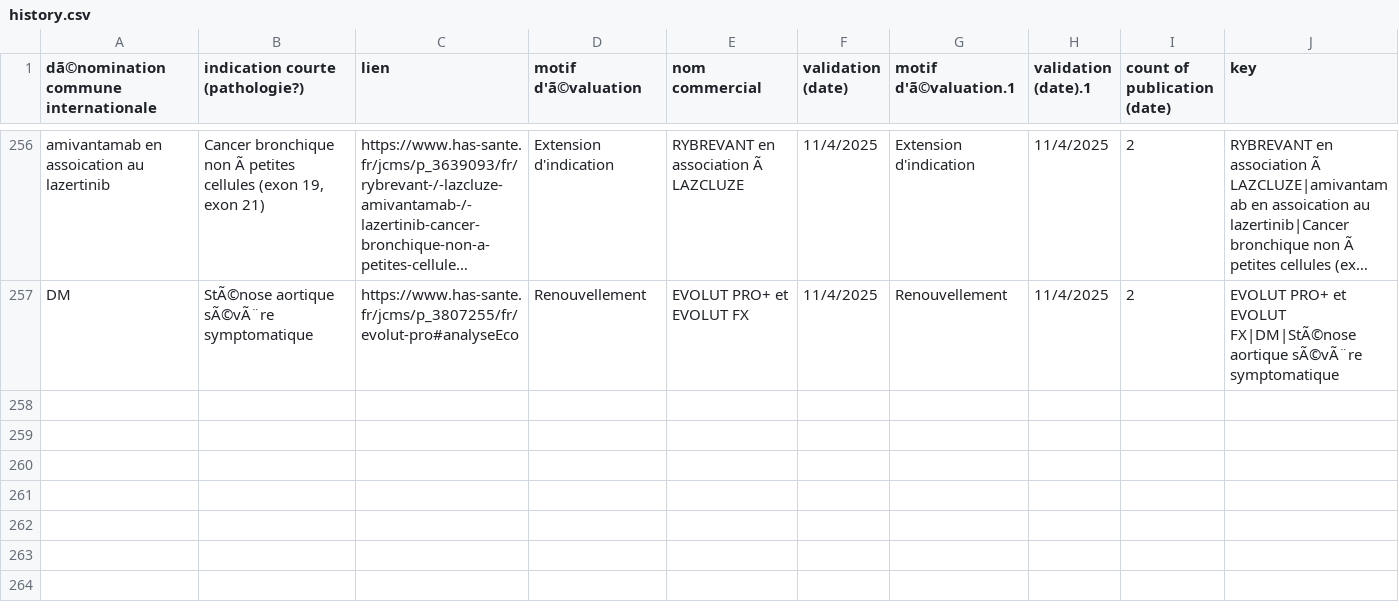
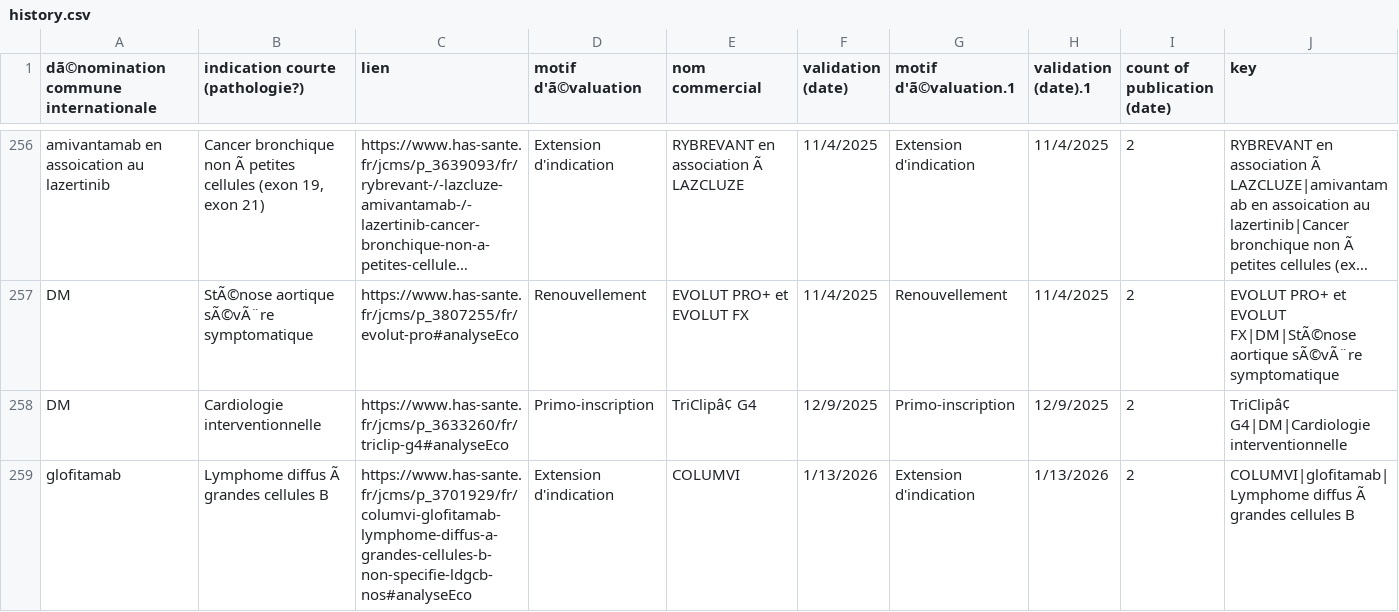
Before and after one commit to romygerrer-commits/CEESP-monitor, a CSV file: history.csv, drawn as a sheet; only a part is shown, gaps mark what is left out; long unchanged cells end in …; the diff names each change by its address in the sheet, - before the commit and + after, or states it on an @@ line.

Commit message:
Update CEESP history

```diff
--- a/history.csv
+++ b/history.csv
+row 258: DM | Cardiologie interventionnelle | https://www.has-sante.fr/jcms/p_3633260/fr/triclip-g4#analyseEco | Primo-inscription | TriClipâ¢ G4 | 12/9/2025 | Primo-inscription | 12/9/2025 | 2 | TriClipâ¢ G4|DM|Cardiologie interventionnelle
+row 259: glofitamab | Lymphome diffus Ã grandes cellules B | https://www.has-sante.fr/jcms/p_3701929/fr/columvi-glofitamab-lymphome-diffus-a-grandes-cellules-b-non-specifie-ldgcb-nos#analyseEco | Extension d'indication | COLUMVI | 1/13/2026 | Extension d'indication | 1/13/2026 | 2 | COLUMVI|glofitamab|Lymphome diffus Ã grandes cellules B
```
